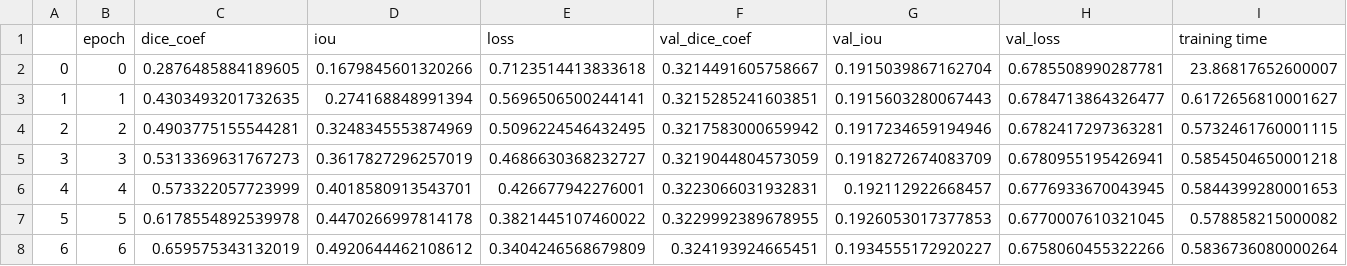
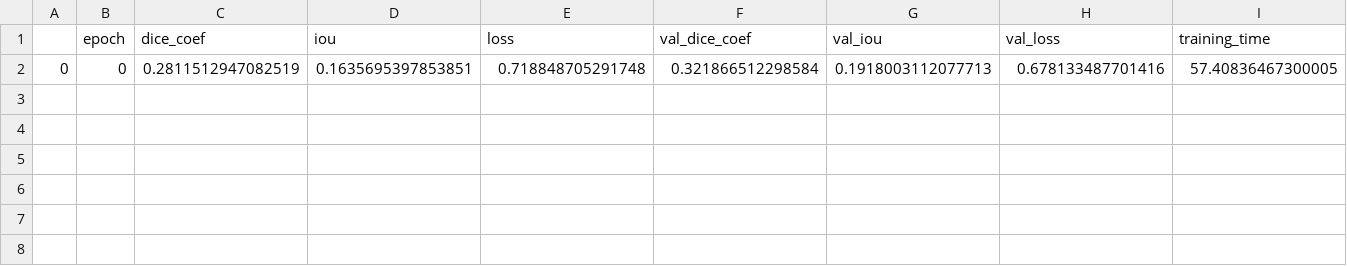
Before and after one commit to achmadbauravindah/modern_lung_segmentation_app, a CSV file: models/UNet/csv_logger_UNet.csv, drawn as a sheet.

Commit message:
from Colab

```diff
--- a/models/UNet/csv_logger_UNet.csv
+++ b/models/UNet/csv_logger_UNet.csv
@@ -1,8 +1,2 @@
-,epoch,dice_coef,iou,loss,val_dice_coef,val_iou,val_loss,training time
-0,0,0.2876485884189605,0.1679845601320266,0.7123514413833618,0.3214491605758667,0.1915039867162704,0.6785508990287781,23.86817652600007
-1,1,0.4303493201732635,0.274168848991394,0.5696506500244141,0.3215285241603851,0.1915603280067443,0.6784713864326477,0.6172656810001627
-2,2,0.4903775155544281,0.3248345553874969,0.5096224546432495,0.3217583000659942,0.1917234659194946,0.6782417297363281,0.5732461760001115
-3,3,0.5313369631767273,0.3617827296257019,0.4686630368232727,0.3219044804573059,0.1918272674083709,0.6780955195426941,0.5854504650001218
-4,4,0.573322057723999,0.4018580913543701,0.426677942276001,0.3223066031932831,0.192112922668457,0.6776933670043945,0.5844399280001653
-5,5,0.6178554892539978,0.4470266997814178,0.3821445107460022,0.3229992389678955,0.1926053017377853,0.6770007610321045,0.578858215000082
-6,6,0.659575343132019,0.4920644462108612,0.3404246568679809,0.324193924665451,0.1934555172920227,0.6758060455322266,0.5836736080000264
+,epoch,dice_coef,iou,loss,val_dice_coef,val_iou,val_loss,training_time
+0,0,0.2811512947082519,0.1635695397853851,0.718848705291748,0.321866512298584,0.1918003112077713,0.678133487701416,57.40836467300005
```
